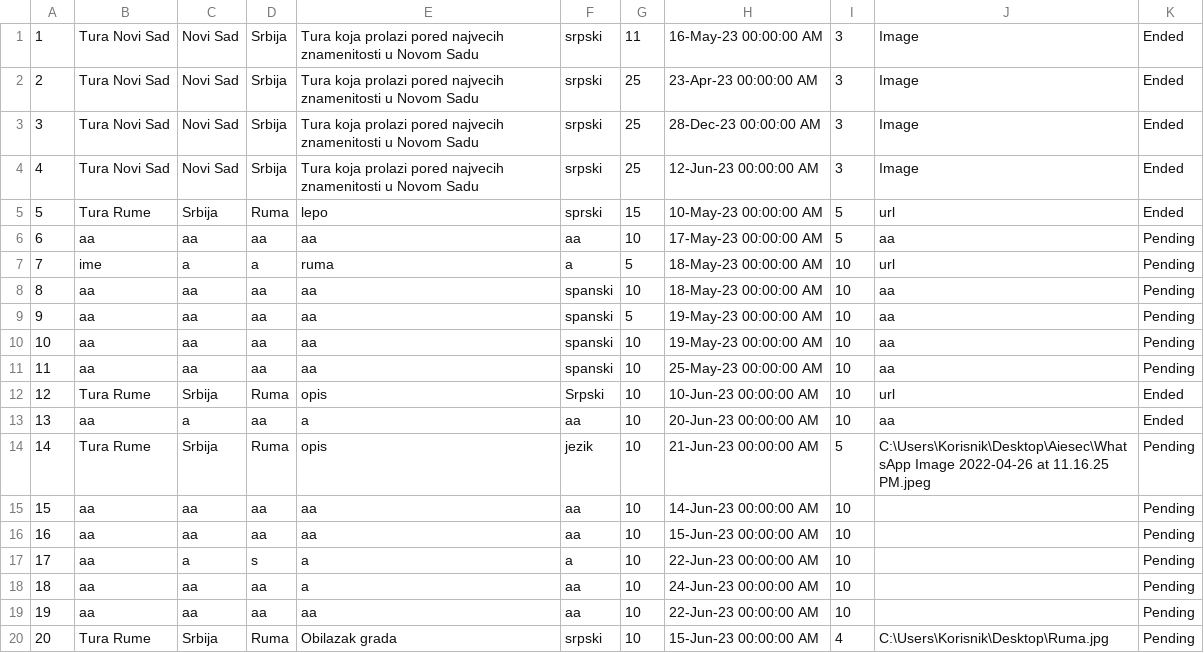
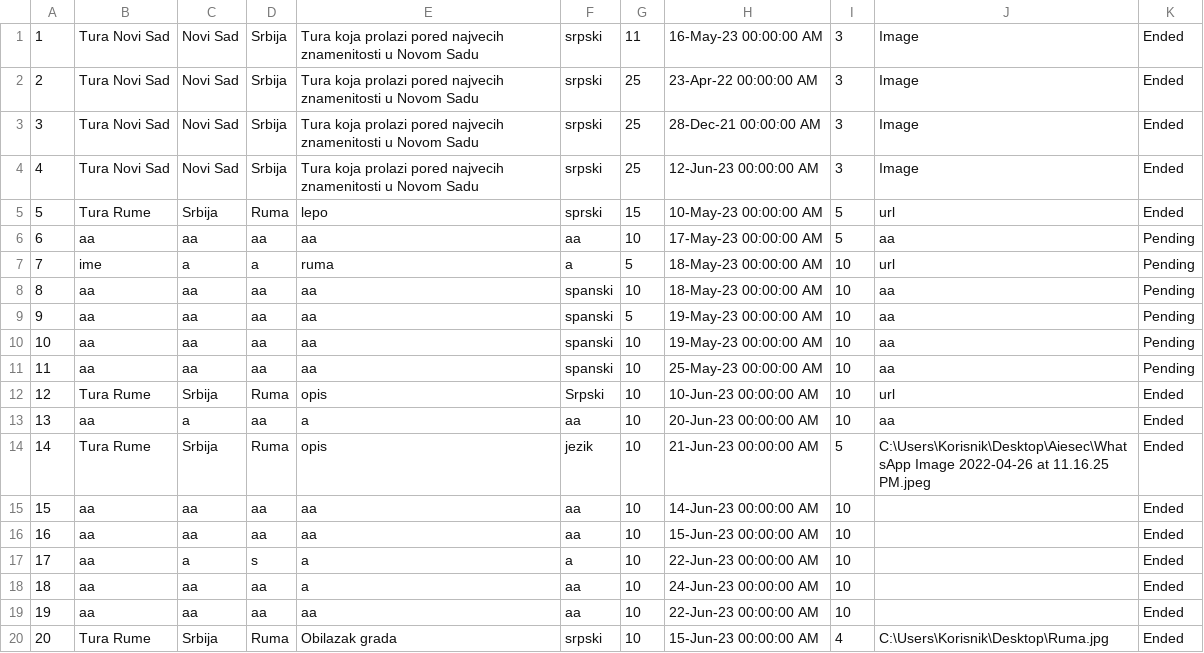
Before and after one commit to teodorazunic/SIMS, a CSV file: SIMS-Initial-Project-main/InitialProject/InitialProject/Resources/Data/tour.csv, drawn as a sheet.

```diff
--- a/SIMS-Initial-Project-main/InitialProject/InitialProject/Resources/Data/tour.csv
+++ b/SIMS-Initial-Project-main/InitialProject/InitialProject/Resources/Data/tour.csv
@@ -1,4 +1,4 @@
 1|Tura Novi Sad|Novi Sad|Srbija|Tura koja prolazi pored najvecih znamenitosti u Novom Sadu|srpski|11|16-May-23 00:00:00 AM|3|Image|Ended
-2|Tura Novi Sad|Novi Sad|Srbija|Tura koja prolazi pored najvecih znamenitosti u Novom Sadu|srpski|25|23-Apr-23 00:00:00 AM|3|Image|Ended
-3|Tura Novi Sad|Novi Sad|Srbija|Tura koja prolazi pored najvecih znamenitosti u Novom Sadu|srpski|25|28-Dec-23 00:00:00 AM|3|Image|Ended
+2|Tura Novi Sad|Novi Sad|Srbija|Tura koja prolazi pored najvecih znamenitosti u Novom Sadu|srpski|25|23-Apr-22 00:00:00 AM|3|Image|Ended
+3|Tura Novi Sad|Novi Sad|Srbija|Tura koja prolazi pored najvecih znamenitosti u Novom Sadu|srpski|25|28-Dec-21 00:00:00 AM|3|Image|Ended
 4|Tura Novi Sad|Novi Sad|Srbija|Tura koja prolazi pored najvecih znamenitosti u Novom Sadu|srpski|25|12-Jun-23 00:00:00 AM|3|Image|Ended
@@ -13,8 +13,8 @@
 13|aa|a|aa|a|aa|10|20-Jun-23 00:00:00 AM|10|aa|Ended
-14|Tura Rume|Srbija|Ruma|opis|jezik|10|21-Jun-23 00:00:00 AM|5|C:\Users\Korisnik\Desktop\Aiesec\WhatsApp Image 2022-04-26 at 11.16.25 PM.jpeg|Pending
-15|aa|aa|aa|aa|aa|10|14-Jun-23 00:00:00 AM|10||Pending
-16|aa|aa|aa|aa|aa|10|15-Jun-23 00:00:00 AM|10||Pending
-17|aa|a|s|a|a|10|22-Jun-23 00:00:00 AM|10||Pending
-18|aa|aa|aa|a|aa|10|24-Jun-23 00:00:00 AM|10||Pending
-19|aa|aa|aa|aa|aa|10|22-Jun-23 00:00:00 AM|10||Pending
-20|Tura Rume|Srbija|Ruma|Obilazak grada|srpski|10|15-Jun-23 00:00:00 AM|4|C:\Users\Korisnik\Desktop\Ruma.jpg|Pending
+14|Tura Rume|Srbija|Ruma|opis|jezik|10|21-Jun-23 00:00:00 AM|5|C:\Users\Korisnik\Desktop\Aiesec\WhatsApp Image 2022-04-26 at 11.16.25 PM.jpeg|Ended
+15|aa|aa|aa|aa|aa|10|14-Jun-23 00:00:00 AM|10||Ended
+16|aa|aa|aa|aa|aa|10|15-Jun-23 00:00:00 AM|10||Ended
+17|aa|a|s|a|a|10|22-Jun-23 00:00:00 AM|10||Ended
+18|aa|aa|aa|a|aa|10|24-Jun-23 00:00:00 AM|10||Ended
+19|aa|aa|aa|aa|aa|10|22-Jun-23 00:00:00 AM|10||Ended
+20|Tura Rume|Srbija|Ruma|Obilazak grada|srpski|10|15-Jun-23 00:00:00 AM|4|C:\Users\Korisnik\Desktop\Ruma.jpg|Ended
```
Also changed, not shown: 7 other files.
